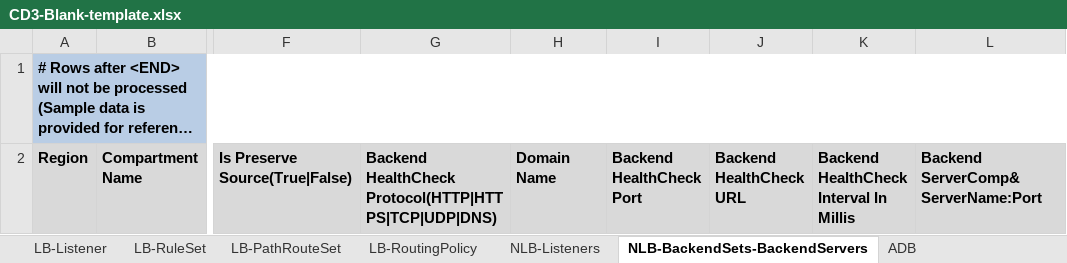
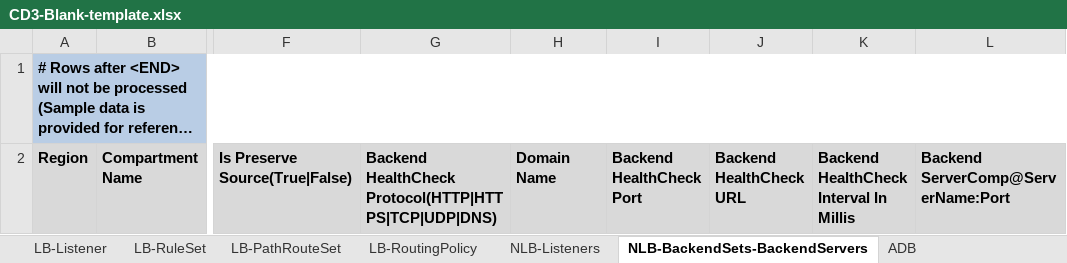
Before and after one commit to oracle-devrel/cd3-automation-toolkit, an Excel workbook: cd3_automation_toolkit/example/CD3-Blank-template.xlsx, sheet NLB-BackendSets-BackendServers, drawn as a sheet; only a part is shown, gaps mark what is left out; long unchanged cells end in …; values as stored, in another font and other column widths than the file's, no borders; the diff names each change by its address in the sheet, - before the commit and + after, or states it on an @@ line.

```diff
--- a/cd3_automation_toolkit/example/CD3-Blank-template.xlsx (sheet NLB-BackendSets-BackendServers)
+++ b/cd3_automation_toolkit/example/CD3-Blank-template.xlsx (sheet NLB-BackendSets-BackendServers)
-L2: Backend ServerComp&ServerName:Port
+L2: Backend ServerComp@ServerName:Port
```
Also changed, not shown: sheet LB-BackendSet-BackendServer, cd3_automation_toolkit/example/CD3-HubSpoke-template.xlsx, cd3_automation_toolkit/example/CD3-SingleVCN-template.xlsx.
